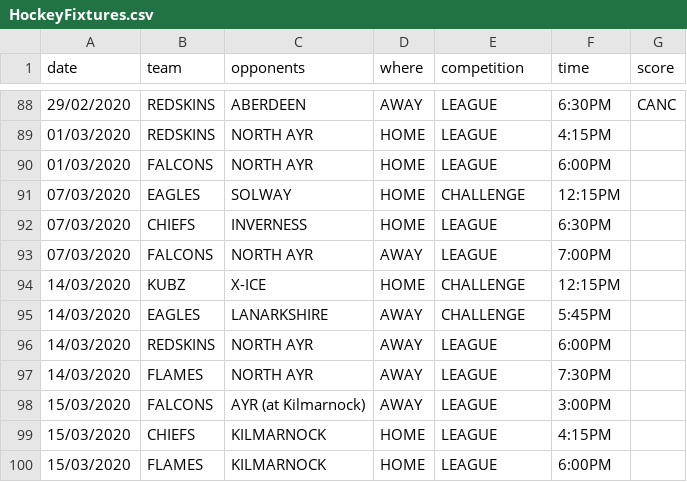
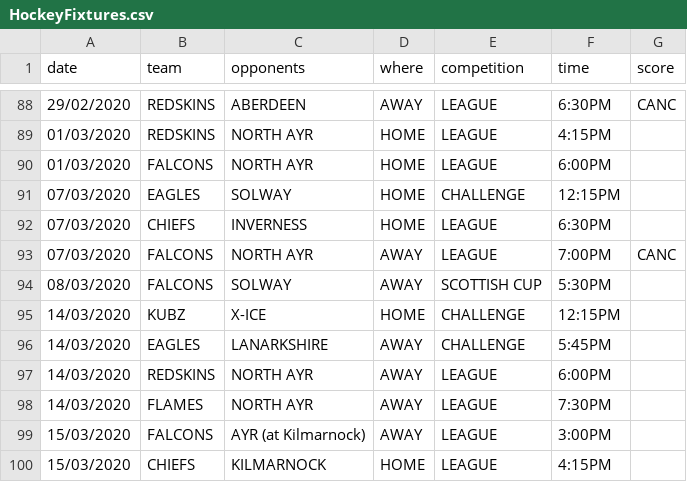
Before and after one commit to neilkeddie/Kirkcaldy-Ice-Hockey-Club, a CSV file: public/data/HockeyFixtures.csv, drawn as a sheet; only a part is shown, gaps mark what is left out; the shorter side is filled out with more unchanged rows.

```diff
--- a/public/data/HockeyFixtures.csv
+++ b/public/data/HockeyFixtures.csv
@@ -92,3 +92,4 @@
 "07/03/2020","CHIEFS","INVERNESS","HOME","LEAGUE","6:30PM",""
-"07/03/2020","FALCONS","NORTH AYR","AWAY","LEAGUE","7:00PM",""
+"07/03/2020","FALCONS","NORTH AYR","AWAY","LEAGUE","7:00PM","CANC"
+"08/03/2020","FALCONS","SOLWAY","AWAY","SCOTTISH CUP","5:30PM",""
 "14/03/2020","KUBZ","X-ICE","HOME","CHALLENGE","12:15PM",""
```
